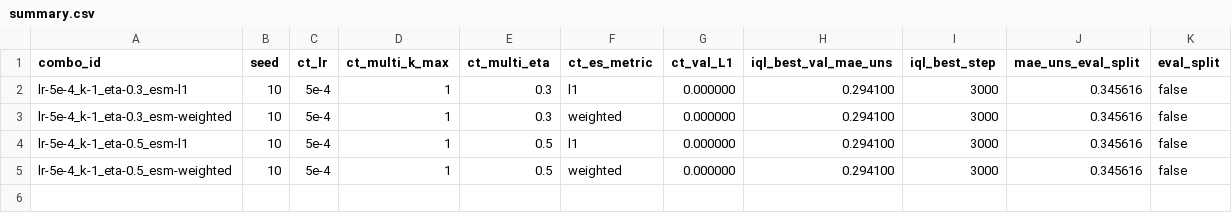
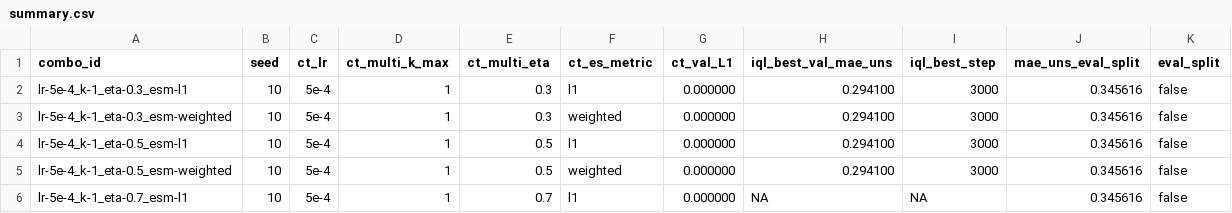
Before and after one commit to JustinLiam/CIP, a CSV file: grid_results/ct/gamma_4/summary.csv, drawn as a sheet; the diff names each change by its address in the sheet, - before the commit and + after, or states it on an @@ line.

Commit message:
上传 src/data 文件夹

```diff
--- a/grid_results/ct/gamma_4/summary.csv
+++ b/grid_results/ct/gamma_4/summary.csv
+row 6: lr-5e-4_k-1_eta-0.7_esm-l1 | 10 | 5e-4 | 1 | 0.7 | l1 | 0.000000 | NA | NA | 0.345616 | false
```
Also changed, not shown: 27 other files.
